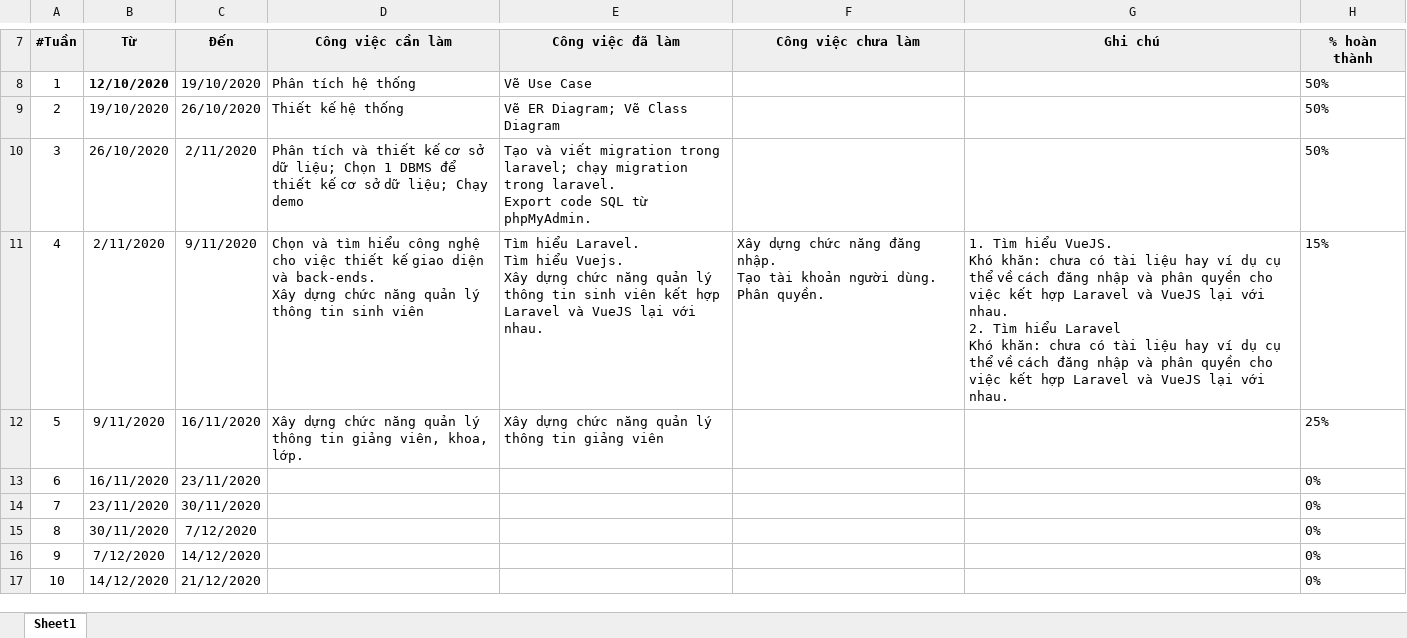
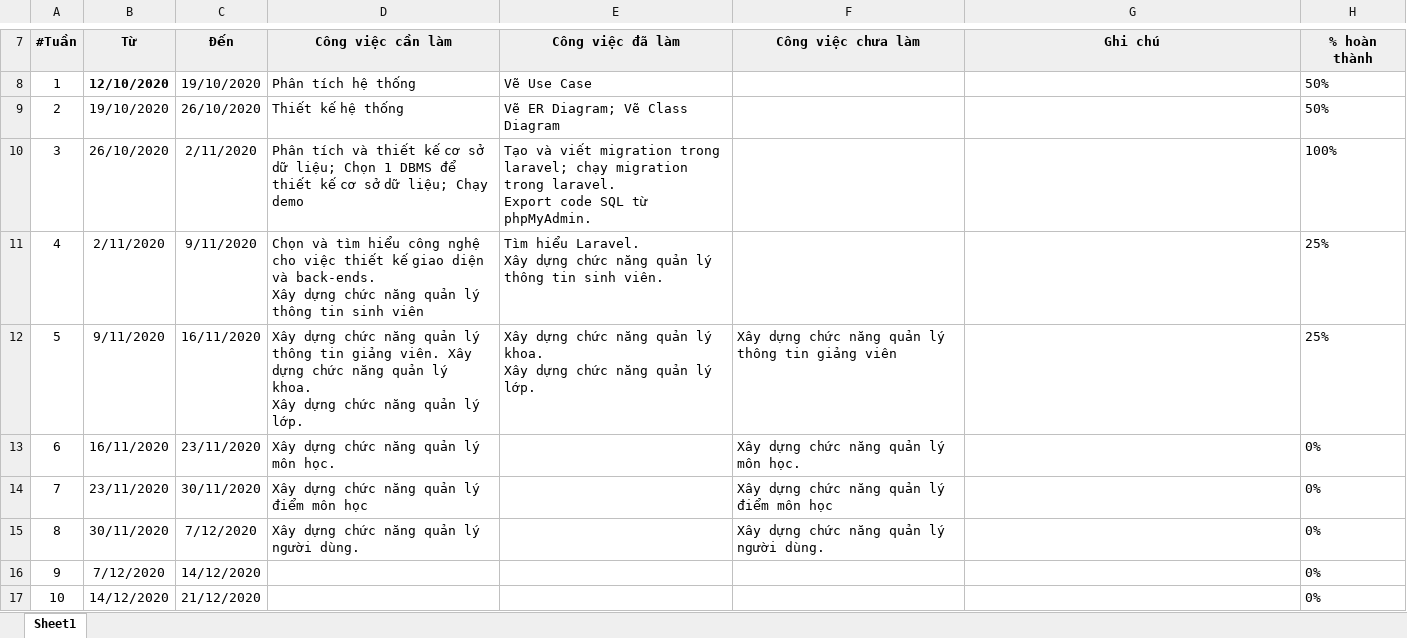
Before and after one commit to nguyenchauthaoquan/StudentManagementSystem, an Excel workbook: documents/DACNTT2.1.xlsx, sheet Sheet1, drawn as a sheet; only a part is shown, gaps mark what is left out; values as stored, in another font and other column widths than the file's, no borders; ↵ is a line break in a cell; the diff names each change by its address in the sheet, - before the commit and + after, or states it on an @@ line.

```diff
--- a/documents/DACNTT2.1.xlsx (sheet Sheet1)
+++ b/documents/DACNTT2.1.xlsx (sheet Sheet1)
-H10: 50%
+H10: 100%
-E11: …hiểu Laravel. ↵ Tìm hiểu Vuejs. ↵ Xây dựng chức năng quản lý thông tin sinh viên kết hợp Laravel và VueJS lại với nhau.
+E11: …hiểu Laravel. ↵ Xây dựng chức năng quản lý thông tin sinh viên.
-F11: Xây dựng chức năng đăng nhập. ↵ Tạo tài khoản người dùng. ↵ Phân quyền.
+F11: (empty)
-G11: 1. Tìm hiểu VueJS. ↵ Khó khăn: chưa có tài liệu hay ví dụ cụ thể về cách đăng nhập và phân quyền cho việc kết hợp Laravel và VueJS lại với nhau. ↵ 2. Tìm hiểu Laravel ↵ Khó khăn: chưa có tài liệu hay ví dụ cụ thể về cách đăng nhập và phân quyền cho việc kết hợp Laravel và VueJS lại với nhau.
+G11: (empty)
-H11: 15%
+H11: 25%
-D12: …tin giảng viên, khoa, lớp.
+D12: …tin giảng viên. Xây dựng chức năng quản lý khoa. ↵ Xây dựng chức năng quản lý lớp.
-E12: …quản lý thông tin giảng viên
+E12: …quản lý khoa. ↵ Xây dựng chức năng quản lý lớp.
-F12: (empty)
+F12: Xây dựng chức năng quản lý thông tin giảng viên
-D13: (empty)
+D13: Xây dựng chức năng quản lý môn học.
-F13: (empty)
+F13: Xây dựng chức năng quản lý môn học.
-D14: (empty)
+D14: Xây dựng chức năng quản lý điểm môn học
-F14: (empty)
+F14: Xây dựng chức năng quản lý điểm môn học
-D15: (empty)
+D15: Xây dựng chức năng quản lý người dùng.
-F15: (empty)
+F15: Xây dựng chức năng quản lý người dùng.
```
Also changed, not shown: 16 other files.
